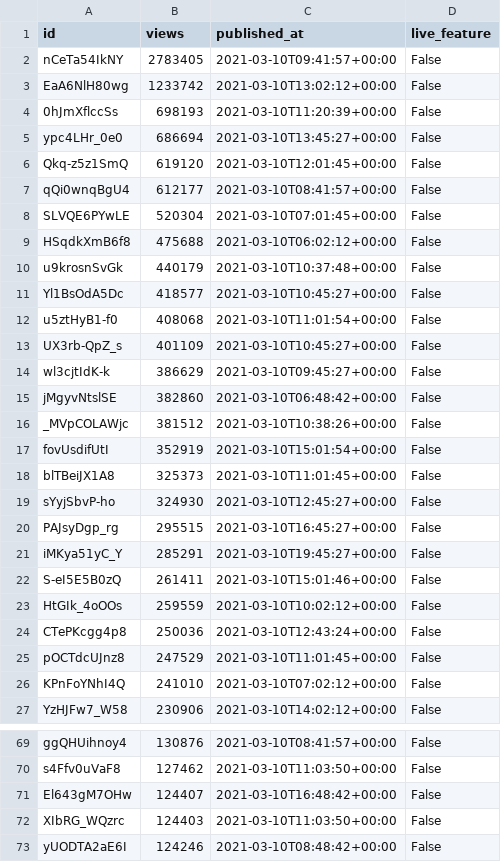
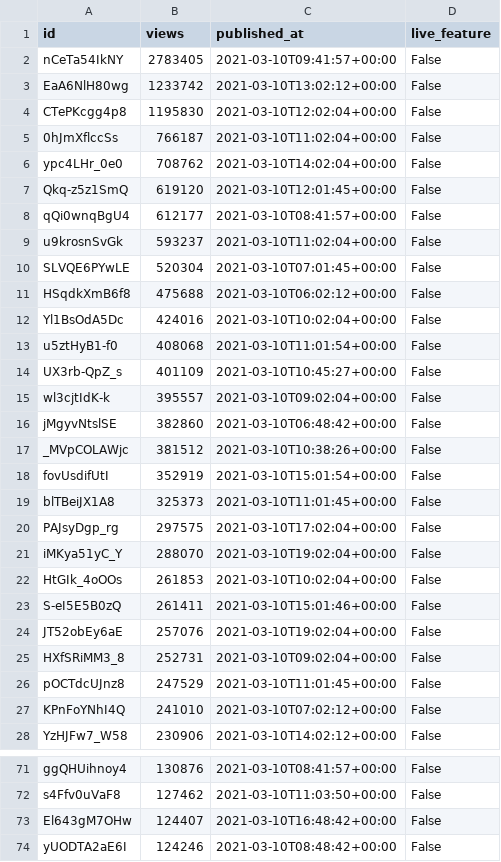
Before and after one commit to cross-internet/api, a CSV file: public/invidious_videos.csv, drawn as a sheet; only a part is shown, gaps mark what is left out; the diff covers the shown part only.

```diff
--- a/public/invidious_videos.csv
+++ b/public/invidious_videos.csv
@@ -3,13 +3,14 @@ nCeTa54IkNY,2783405,2021-03-10T09:41:57+00:00,False
 EaA6NlH80wg,1233742,2021-03-10T13:02:12+00:00,False
-0hJmXflccSs,698193,2021-03-10T11:20:39+00:00,False
-ypc4LHr_0e0,686694,2021-03-10T13:45:27+00:00,False
+CTePKcgg4p8,1195830,2021-03-10T12:02:04+00:00,False
+0hJmXflccSs,766187,2021-03-10T11:02:04+00:00,False
+ypc4LHr_0e0,708762,2021-03-10T14:02:04+00:00,False
 Qkq-z5z1SmQ,619120,2021-03-10T12:01:45+00:00,False
 qQi0wnqBgU4,612177,2021-03-10T08:41:57+00:00,False
+u9krosnSvGk,593237,2021-03-10T11:02:04+00:00,False
 SLVQE6PYwLE,520304,2021-03-10T07:01:45+00:00,False
 HSqdkXmB6f8,475688,2021-03-10T06:02:12+00:00,False
-u9krosnSvGk,440179,2021-03-10T10:37:48+00:00,False
-Yl1BsOdA5Dc,418577,2021-03-10T10:45:27+00:00,False
+Yl1BsOdA5Dc,424016,2021-03-10T10:02:04+00:00,False
 u5ztHyB1-f0,408068,2021-03-10T11:01:54+00:00,False
 UX3rb-QpZ_s,401109,2021-03-10T10:45:27+00:00,False
-wl3cjtIdK-k,386629,2021-03-10T09:45:27+00:00,False
+wl3cjtIdK-k,395557,2021-03-10T09:02:04+00:00,False
 jMgyvNtslSE,382860,2021-03-10T06:48:42+00:00,False
@@ -18,8 +19,8 @@ fovUsdifUtI,352919,2021-03-10T15:01:54+00:00,False
 blTBeiJX1A8,325373,2021-03-10T11:01:45+00:00,False
-sYyjSbvP-ho,324930,2021-03-10T12:45:27+00:00,False
-PAJsyDgp_rg,295515,2021-03-10T16:45:27+00:00,False
-iMKya51yC_Y,285291,2021-03-10T19:45:27+00:00,False
+PAJsyDgp_rg,297575,2021-03-10T17:02:04+00:00,False
+iMKya51yC_Y,288070,2021-03-10T19:02:04+00:00,False
+HtGIk_4oOOs,261853,2021-03-10T10:02:04+00:00,False
 S-eI5E5B0zQ,261411,2021-03-10T15:01:46+00:00,False
-HtGIk_4oOOs,259559,2021-03-10T10:02:12+00:00,False
-CTePKcgg4p8,250036,2021-03-10T12:43:24+00:00,False
+JT52obEy6aE,257076,2021-03-10T19:02:04+00:00,False
+HXfSRiMM3_8,252731,2021-03-10T09:02:04+00:00,False
 pOCTdcUJnz8,247529,2021-03-10T11:01:45+00:00,False
@@ -71,3 +73,2 @@ s4Ffv0uVaF8,127462,2021-03-10T11:03:50+00:00,False
 El643gM7OHw,124407,2021-03-10T16:48:42+00:00,False
-XIbRG_WQzrc,124403,2021-03-10T11:03:50+00:00,False
 yUODTA2aE6I,124246,2021-03-10T08:48:42+00:00,False
```
Also changed, not shown: 5 added rows, 5 removed rows and 5 edited cells elsewhere in this file, 1 other file.
